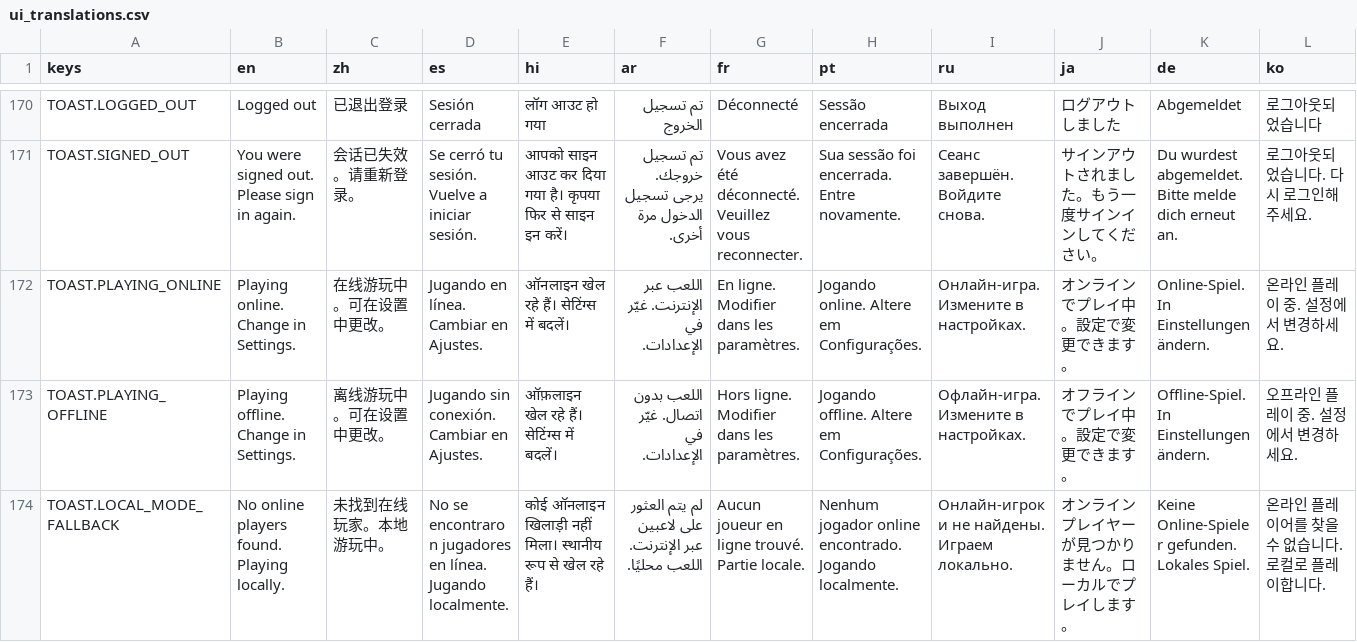
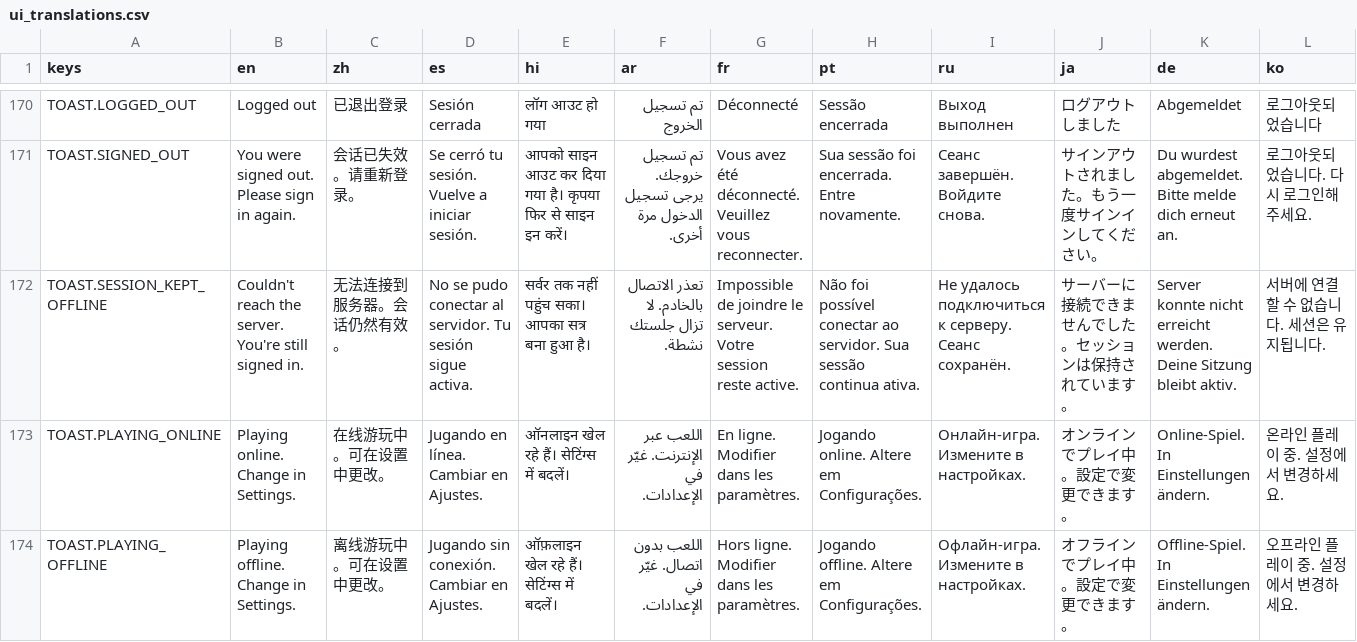
Before and after one commit to SnoringCatGames/hopnbop, a CSV file: translations/ui_translations.csv, drawn as a sheet; only a part is shown, gaps mark what is left out; the shorter side is filled out with more unchanged rows; rows hold the shown columns only; the diff names each change by its address in the sheet, - before the commit and + after, or states it on an @@ line.

```diff
--- a/translations/ui_translations.csv
+++ b/translations/ui_translations.csv
+row 172: TOAST.SESSION_KEPT_OFFLINE | Couldn't reach the server. You're still signed in. | 无法连接到服务器。会话仍然有效。 | No se pudo conectar al servidor. Tu sesión sigue activa. | सर्वर तक नहीं पहुंच सका। आपका सत्र बना हुआ है। | تعذر الاتصال بالخادم. لا تزال جلستك نشطة. | Impossible de joindre le serveur. Votre session reste active. | Não foi possível conectar ao servidor. Sua sessão continua ativa. | Не удалось подключиться к серверу. Сеанс сохранён. | サーバーに接続できませんでした。セッションは保持されています。 | Server konnte nicht erreicht werden. Deine Sitzung bleibt aktiv. | 서버에 연결할 수 없습니다. 세션은 유지됩니다.
```
Also changed, not shown: 18 other files.
